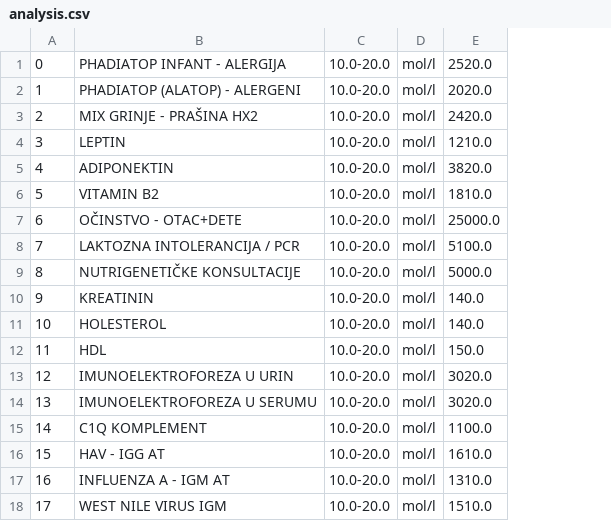
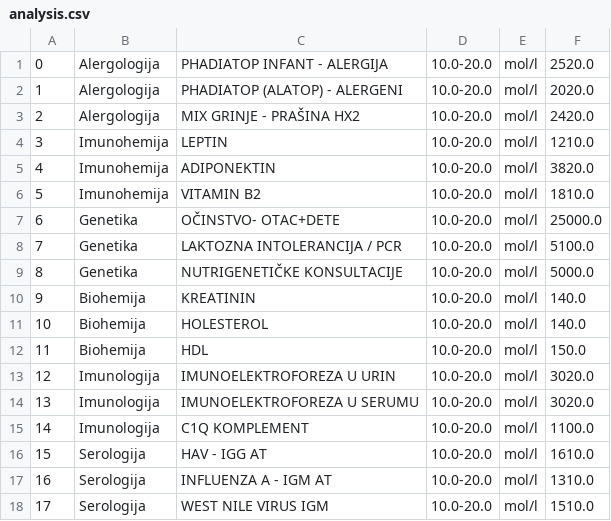
Before and after one commit to therealtgd/oop_project1, a CSV file: data/entites/analysis.csv, drawn as a sheet; addresses are those after the commit; the diff names each change by its address in the sheet, - before the commit and + after, or states it on an @@ line.

```diff
--- a/data/entites/analysis.csv
+++ b/data/entites/analysis.csv
+column B, rows 1-18: Alergologija | Alergologija | Alergologija | Imunohemija | Imunohemija | Imunohemija | Genetika | Genetika | Genetika | Biohemija | Biohemija | Biohemija | Imunologija | Imunologija | Imunologija | Serologija | Serologija | Serologija
-C7: OČINSTVO - OTAC+DETE
+C7: OČINSTVO- OTAC+DETE
```
Also changed, not shown: data/entites/notification.csv, data/users/medicalTechnician.csv, 28 other files.
